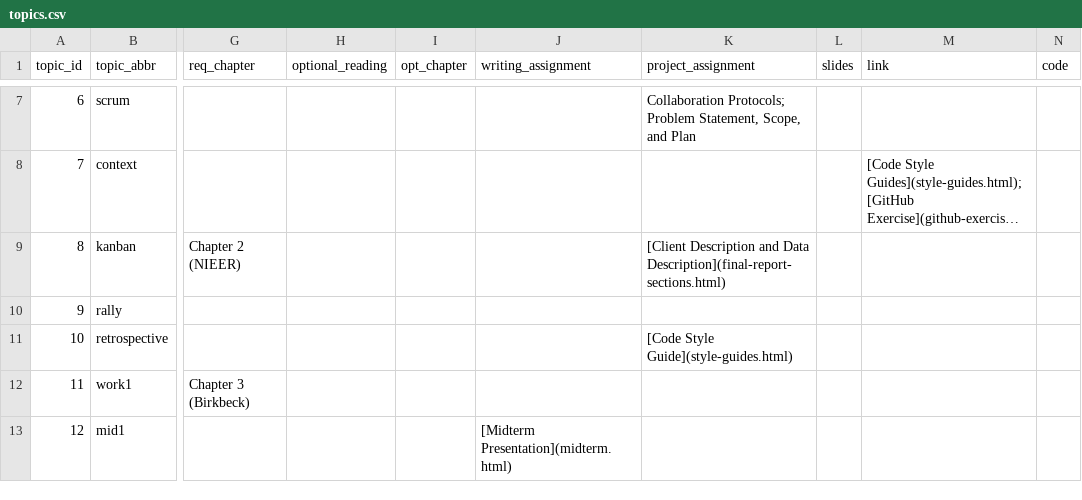
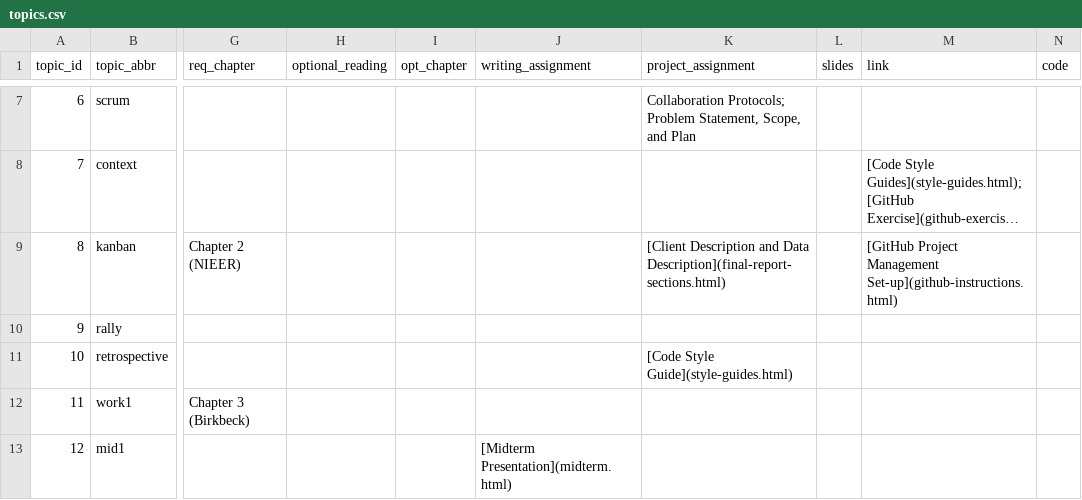
Before and after one commit to SmithSDS-410-Capstone/public-website-spring-23, a CSV file: data/topics.csv, drawn as a sheet; only a part is shown, gaps mark what is left out; long unchanged cells end in …; the diff names each change by its address in the sheet, - before the commit and + after, or states it on an @@ line.

Commit message:
added github instructions

```diff
--- a/data/topics.csv
+++ b/data/topics.csv
-M9 (link): (empty)
+M9 (link): [GitHub Project Management Set-up](github-instructions.html)
```
Also changed, not shown: 4 other files.
